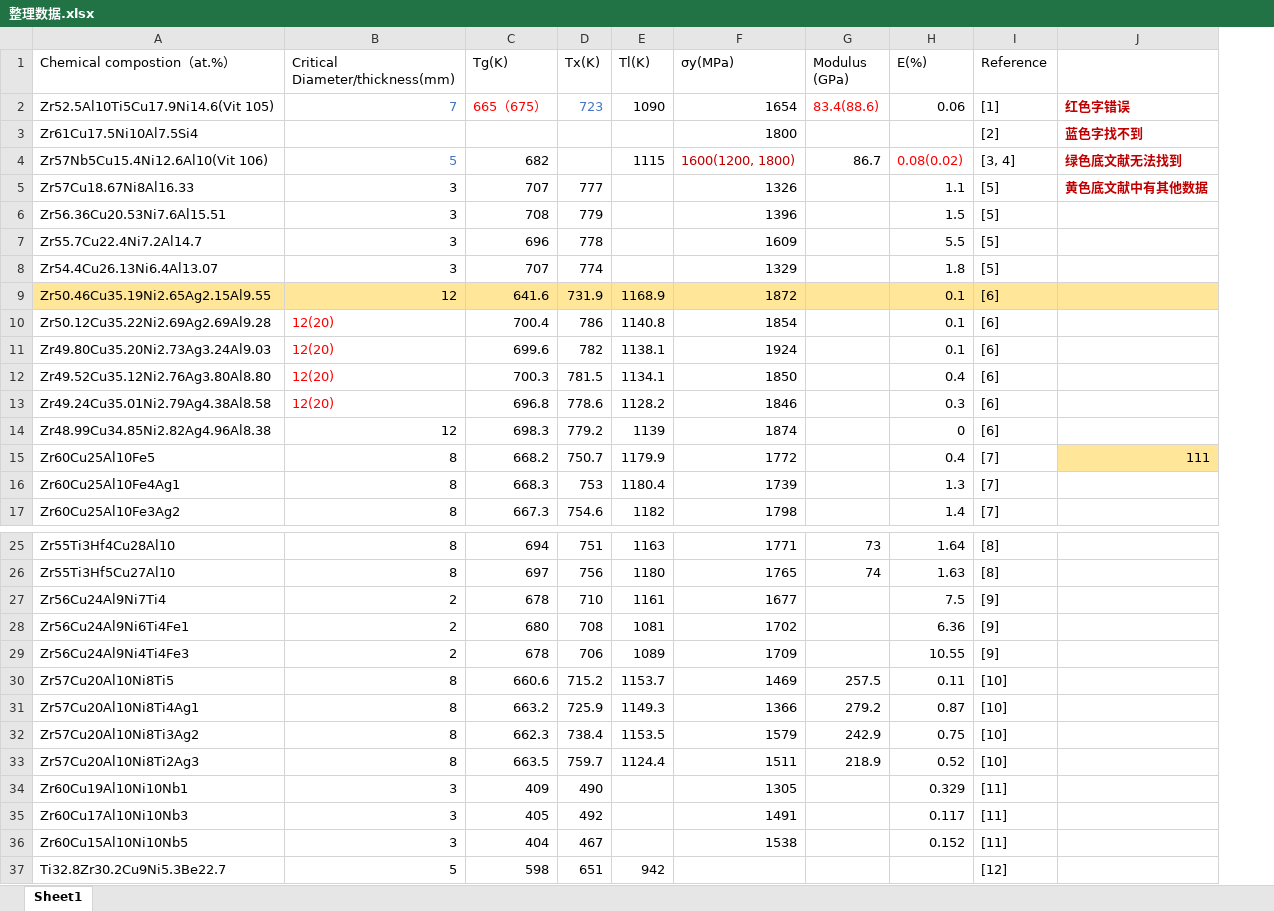
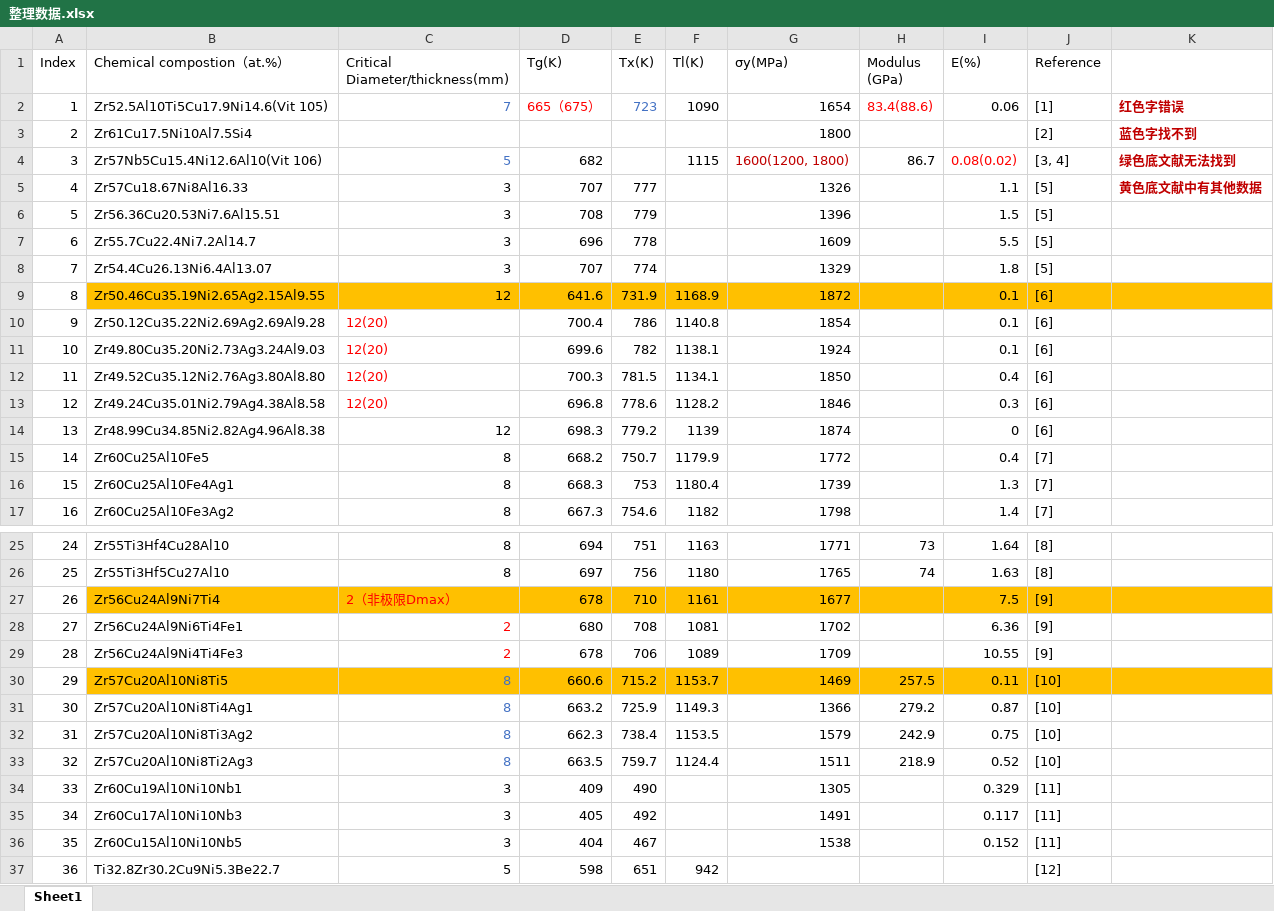
Before and after one commit to yuyouyu32/BMG_Data_SHU, an Excel workbook: 整理数据.xlsx, sheet Sheet1, drawn as a sheet; only a part is shown, gaps mark what is left out; values as stored, in another font and other column widths than the file's, no borders; addresses are those after the commit; the diff names each change by its address in the sheet, - before the commit and + after, or states it on an @@ line.

```diff
--- a/整理数据.xlsx (sheet Sheet1)
+++ b/整理数据.xlsx (sheet Sheet1)
+column A (Index), rows 2-17: 1 | 2 | 3 | 4 | 5 | 6 | 7 | 8 | 9 | 10 | 11 | 12 | 13 | 14 | 15 | 16; rows 25-37: 24 | 25 | 26 | 27 | 28 | 29 | 30 | 31 | 32 | 33 | 34 | 35 | 36
-B9:K9 fill: #FFE699
+B9:K9 fill: #FFC000
-K15: 111
+K15: (empty)
-K15 fill: #FFE699
+K15 fill: none
-B27:K27 fill: none
+B27:K27 fill: #FFC000
-C27 (Critical Diameter/thickness(mm)): 2
+C27 (Critical Diameter/thickness(mm)): 2（非极限Dmax）
-C27:C29 text colour: black
+C27:C29 text colour: #FF0000
-B30:K30 fill: none
+B30:K30 fill: #FFC000
-C30:C33 text colour: black
+C30:C33 text colour: #4472C4
```
Also changed, not shown: 15 other files.
